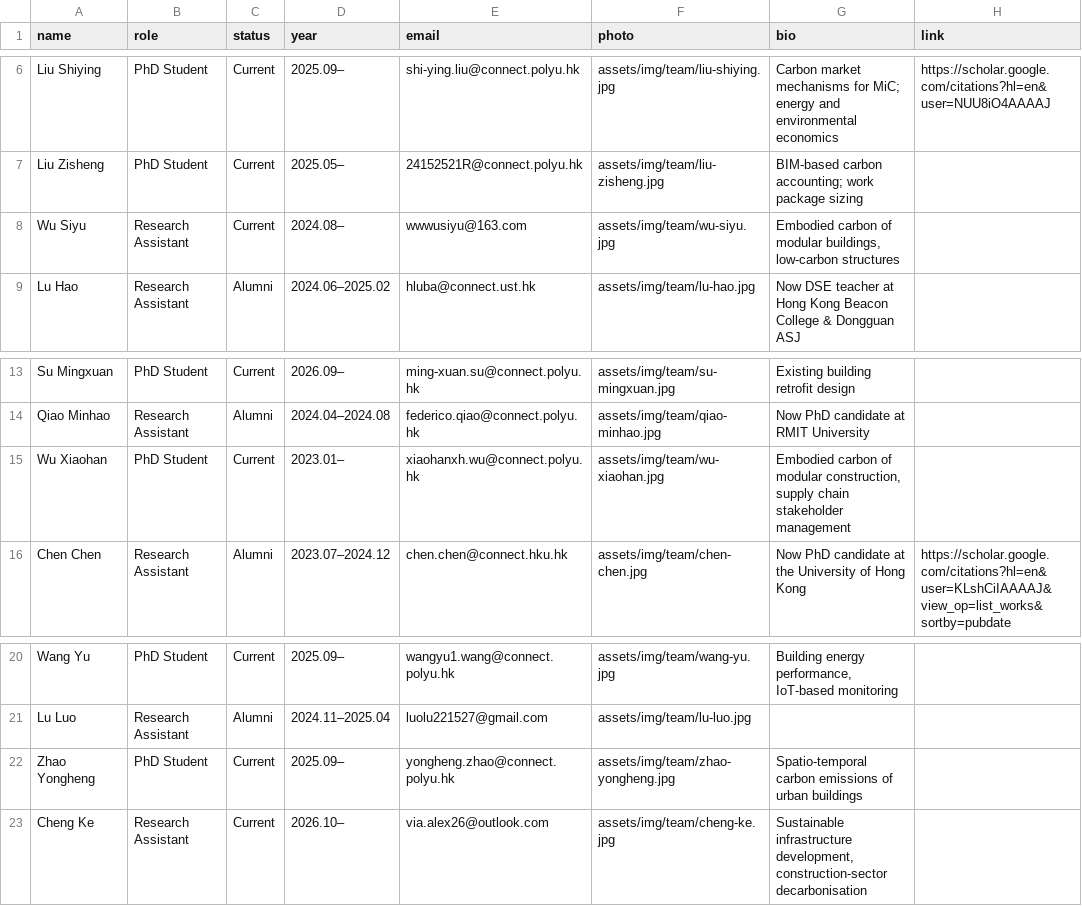
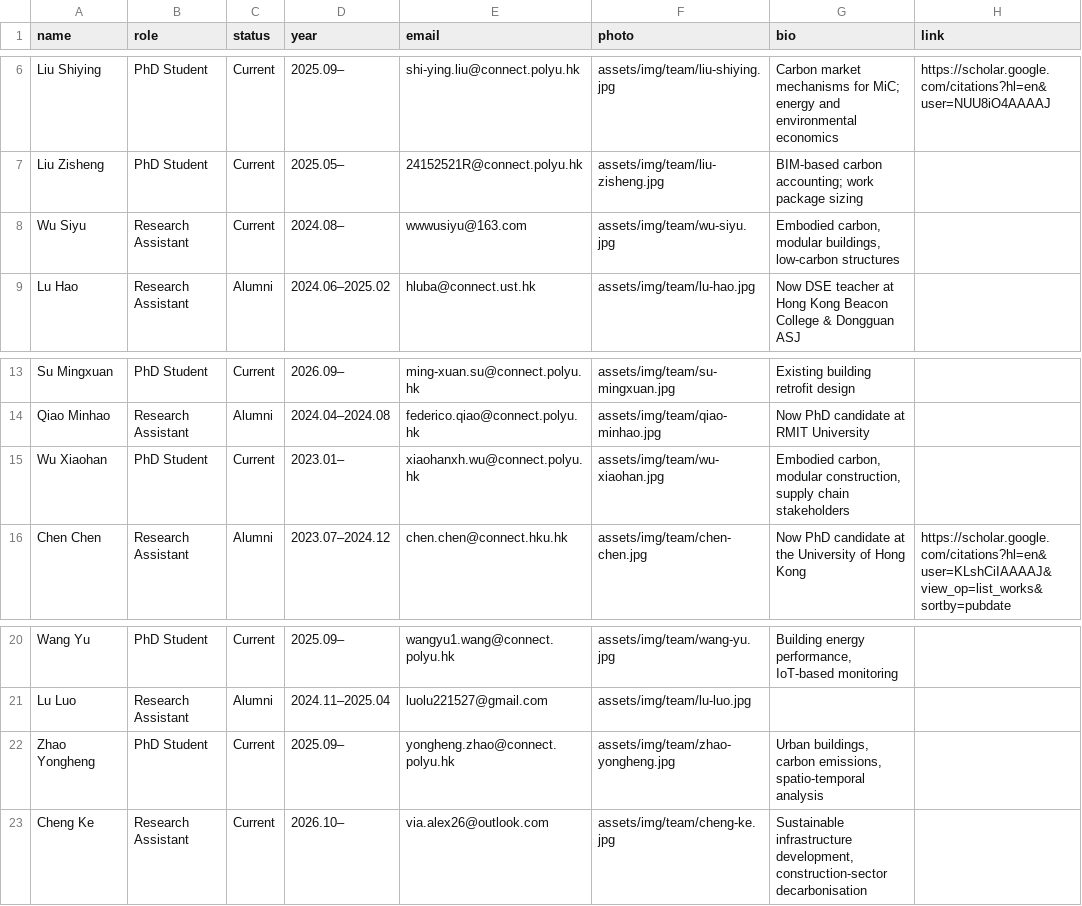
Before and after one commit to EricXue92/teng-web, a CSV file: data/team.csv, drawn as a sheet; only a part is shown, gaps mark what is left out.

```diff
--- a/data/team.csv
+++ b/data/team.csv
@@ -7,3 +7,3 @@ Liu Shiying,PhD Student,Current,2025.09–,shi-ying.liu@connect.polyu.hk,assets/
 Liu Zisheng,PhD Student,Current,2025.05–,24152521R@connect.polyu.hk,assets/img/team/liu-zisheng.jpg,BIM-based carbon accounting; work package sizing,
-Wu Siyu,Research Assistant,Current,2024.08–,wwwusiyu@163.com,assets/img/team/wu-siyu.jpg,"Embodied carbon of modular buildings, low-carbon structures",
+Wu Siyu,Research Assistant,Current,2024.08–,wwwusiyu@163.com,assets/img/team/wu-siyu.jpg,"Embodied carbon, modular buildings, low-carbon structures",
 Lu Hao,Research Assistant,Alumni,2024.06–2025.02,hluba@connect.ust.hk,assets/img/team/lu-hao.jpg,Now DSE teacher at Hong Kong Beacon College & Dongguan ASJ,
@@ -14,3 +14,3 @@ Su Mingxuan,PhD Student,Current,2026.09–,ming-xuan.su@connect.polyu.hk,assets/
 Qiao Minhao,Research Assistant,Alumni,2024.04–2024.08,federico.qiao@connect.polyu.hk,assets/img/team/qiao-minhao.jpg,Now PhD candidate at RMIT University,
-Wu Xiaohan,PhD Student,Current,2023.01–,xiaohanxh.wu@connect.polyu.hk,assets/img/team/wu-xiaohan.jpg,"Embodied carbon of modular construction, supply chain stakeholder management",
+Wu Xiaohan,PhD Student,Current,2023.01–,xiaohanxh.wu@connect.polyu.hk,assets/img/team/wu-xiaohan.jpg,"Embodied carbon, modular construction, supply chain stakeholders",
 Chen Chen,Research Assistant,Alumni,2023.07–2024.12,chen.chen@connect.hku.hk,assets/img/team/chen-chen.jpg,Now PhD candidate at the University of Hong Kong,https://scholar.google.com/citations?hl=en&user=KLshCiIAAAAJ&view_op=list_works&sortby=pubdate
@@ -21,3 +21,3 @@ Wang Yu,PhD Student,Current,2025.09–,wangyu1.wang@connect.polyu.hk,assets/img/
 Lu Luo,Research Assistant,Alumni,2024.11–2025.04,luolu221527@gmail.com,assets/img/team/lu-luo.jpg,,
-Zhao Yongheng,PhD Student,Current,2025.09–,yongheng.zhao@connect.polyu.hk,assets/img/team/zhao-yongheng.jpg,Spatio-temporal carbon emissions of urban buildings,
+Zhao Yongheng,PhD Student,Current,2025.09–,yongheng.zhao@connect.polyu.hk,assets/img/team/zhao-yongheng.jpg,"Urban buildings, carbon emissions, spatio-temporal analysis",
 Cheng Ke,Research Assistant,Current,2026.10–,via.alex26@outlook.com,assets/img/team/cheng-ke.jpg,"Sustainable infrastructure development, construction-sector decarbonisation",
```
